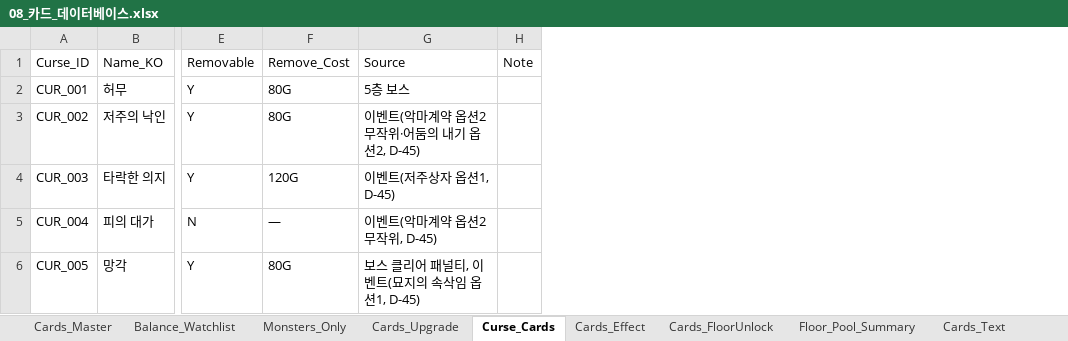
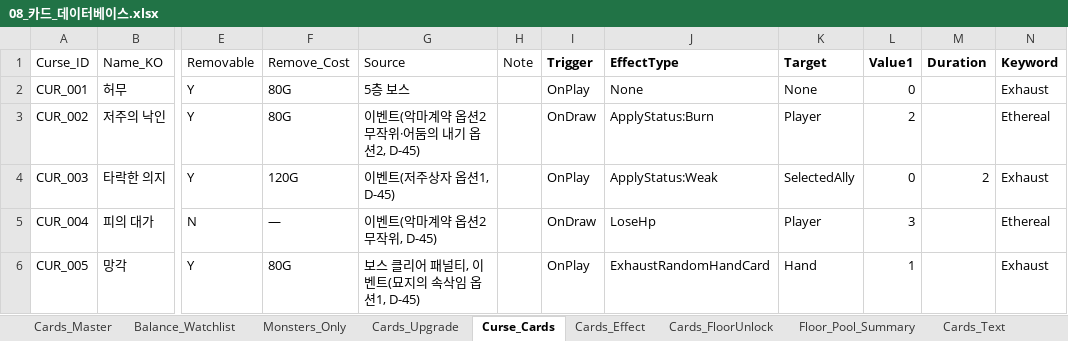
Before and after one commit to guswnstjr125/game, an Excel workbook: docs/design/08_카드_데이터베이스.xlsx, sheet Curse_Cards, drawn as a sheet; only a part is shown, gaps mark what is left out; values as stored, in another font and other column widths than the file's, no borders; the diff names each change by its address in the sheet, - before the commit and + after, or states it on an @@ line.

```diff
--- a/docs/design/08_카드_데이터베이스.xlsx (sheet Curse_Cards)
+++ b/docs/design/08_카드_데이터베이스.xlsx (sheet Curse_Cards)
+column I (Trigger), rows 2-6: OnPlay | OnDraw | OnPlay | OnDraw | OnPlay
+column J (EffectType), rows 2-6: None | ApplyStatus:Burn | ApplyStatus:Weak | LoseHp | ExhaustRandomHandCard
+column K (Target), rows 2-6: None | Player | SelectedAlly | Player | Hand
+column L (Value1), rows 2-6: 0 | 2 | 0 | 3 | 1
+column M (Duration), row 4: 2
+column N (Keyword), rows 2-6: Exhaust | Ethereal | Exhaust | Ethereal | Exhaust
```
Also changed, not shown: docs/design/06_콘텐츠_마스터.xlsx, docs/design/09_몬스터_바이블.xlsx, 11 other files.
